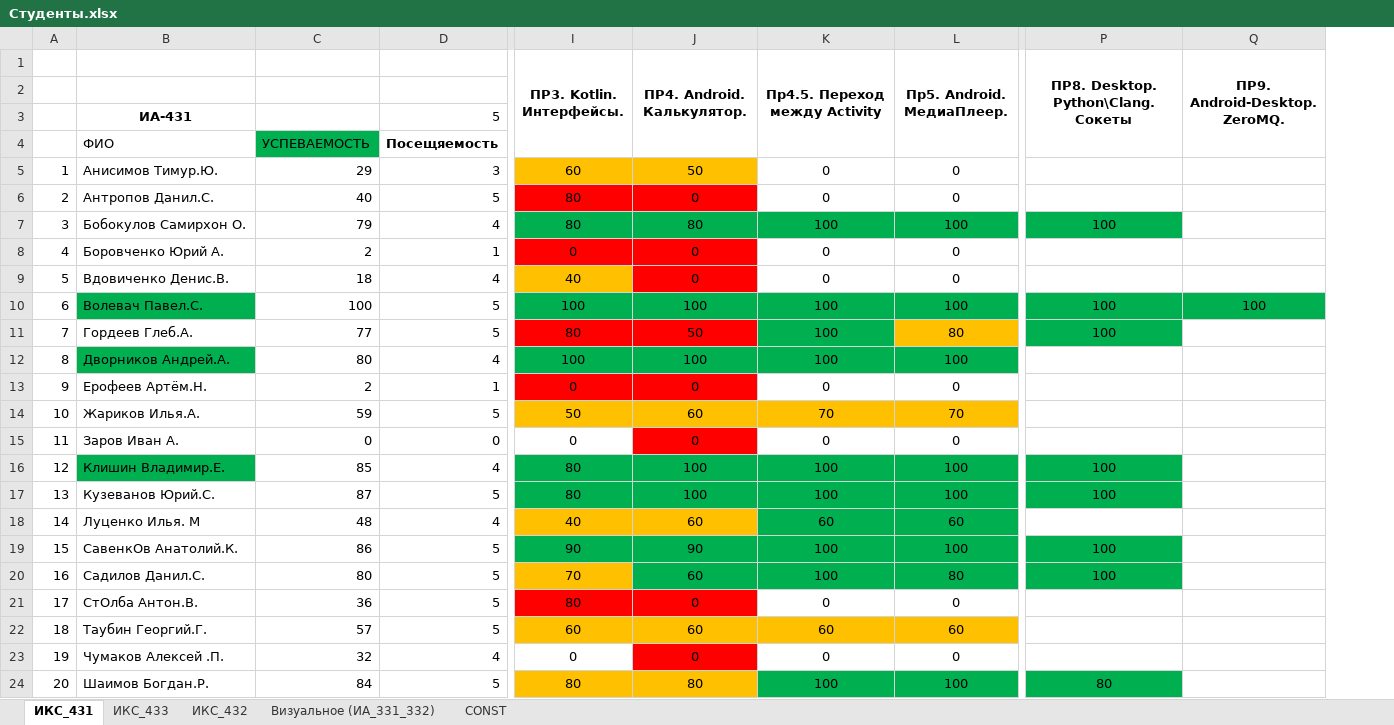
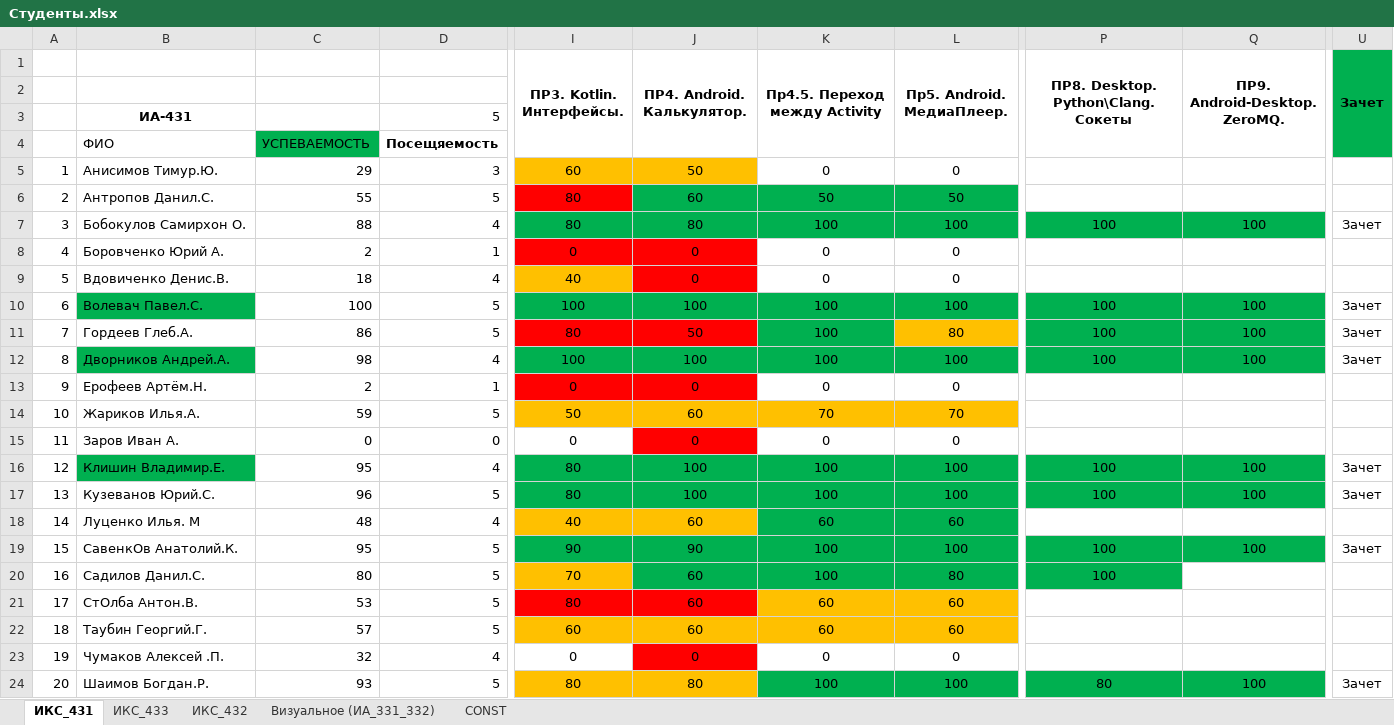
Before and after one commit to TelecomDep/notes, an Excel workbook: students/Студенты.xlsx, sheet ИКС_431, drawn as a sheet; only a part is shown, gaps mark what is left out; values as stored, in another font and other column widths than the file's, no borders; the diff covers the shown part only; the diff names each change by its address in the sheet, - before the commit and + after, or states it on an @@ line.

Commit message:
update

```diff
--- a/students/Студенты.xlsx (sheet ИКС_431)
+++ b/students/Студенты.xlsx (sheet ИКС_431)
+column U (Зачет), rows 7-24: Зачет |  |  | Зачет | Зачет | Зачет |  |  |  | Зачет | Зачет |  | Зачет |  |  |  |  | Зачет
-C6: 40
+C6: 55
-J6 (ПР4. Android. Калькулятор.): 0
+J6 (ПР4. Android. Калькулятор.): 60
-J6 fill: #FF0000
+J6 fill: #00B050
-K6 (Пр4.5. Переход между Activity): 0
+K6 (Пр4.5. Переход между Activity): 50
-K6:L6 fill: none
+K6:L6 fill: #00B050
-L6 (Пр5. Android. МедиаПлеер.): 0
+L6 (Пр5. Android. МедиаПлеер.): 50
-C7: 79
+C7: 88
-Q7 (ПР9. Android-Desktop. ZeroMQ.): (empty)
+Q7 (ПР9. Android-Desktop. ZeroMQ.): 100
-Q7 fill: none
+Q7 fill: #00B050
-C11: 77
+C11: 86
-Q11:Q12 (ПР9. Android-Desktop. ZeroMQ.): (empty)
+Q11:Q12 (ПР9. Android-Desktop. ZeroMQ.): 100
-Q11 fill: none
+Q11 fill: #00B050
-C12: 80
+C12: 98
-P12: (empty)
+P12: 100
-P12:Q12 fill: none
+P12:Q12 fill: #00B050
-C16: 85
+C16: 95
-Q16:Q17 (ПР9. Android-Desktop. ZeroMQ.): (empty)
+Q16:Q17 (ПР9. Android-Desktop. ZeroMQ.): 100
-Q16:Q17 fill: none
+Q16:Q17 fill: #00B050
-C17: 87
+C17: 96
-C19: 86
+C19: 95
-Q19 (ПР9. Android-Desktop. ZeroMQ.): (empty)
+Q19 (ПР9. Android-Desktop. ZeroMQ.): 100
-Q19 fill: none
+Q19 fill: #00B050
-C21: 36
+C21: 53
-J21 (ПР4. Android. Калькулятор.): 0
+J21 (ПР4. Android. Калькулятор.): 60
-K21 (Пр4.5. Переход между Activity): 0
+K21 (Пр4.5. Переход между Activity): 60
-K21:L21 fill: none
+K21:L21 fill: #FFC000
-L21 (Пр5. Android. МедиаПлеер.): 0
+L21 (Пр5. Android. МедиаПлеер.): 60
-C24: 84
+C24: 93
-Q24 (ПР9. Android-Desktop. ZeroMQ.): (empty)
+Q24 (ПР9. Android-Desktop. ZeroMQ.): 100
-Q24 fill: none
+Q24 fill: #00B050
```
Also changed, not shown: 27 edited cells and cell formats elsewhere in this sheet, sheet ИКС_432, sheet ИКС_433.
